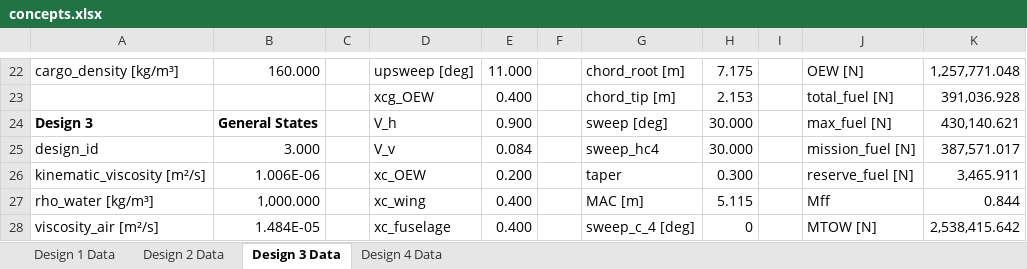
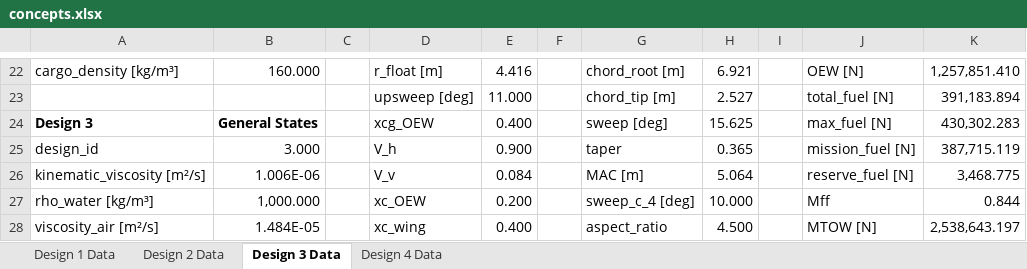
Before and after one commit to PaSieg0/Ekranoplan-DSE, an Excel workbook: concepts.xlsx, sheet Design 3 Data, drawn as a sheet; only a part is shown, gaps mark what is left out; values as stored, in another font and other column widths than the file's, no borders; removed rows and columns are numbered as before the commit, all else as after; the diff covers the shown part only; the diff names each change by its address in the sheet, - before the commit and + after, or states it on an @@ line.

```diff
--- a/concepts.xlsx (sheet Design 3 Data)
+++ b/concepts.xlsx (sheet Design 3 Data)
-D22: upsweep [deg]
+D22: r_float [m]
-E22: 11.000
+E22: 4.416
-H22: 7.175
+H22: 6.921
-K22: 1,257,771.048
+K22: 1,257,851.410
-row 23:  |  |  | xcg_OEW | 0.400 |  | chord_tip [m] | 2.153 |  | total_fuel [N] | 391,036.928
+row 23:  |  |  | upsweep [deg] | 11.000 |  | chord_tip [m] | 2.527 |  | total_fuel [N] | 391,183.894
-D24: V_h
+D24: xcg_OEW
-E24: 0.900
+E24: 0.400
-H24: 30.000
+H24: 15.625
-K24: 430,140.621
+K24: 430,302.283
-D25: V_v
+D25: V_h
-E25: 0.084
+E25: 0.900
-G25: sweep_hc4
+G25: taper
-H25: 30.000
+H25: 0.365
-K25: 387,571.017
+K25: 387,715.119
-D26: xc_OEW
+D26: V_v
-E26: 0.200
+E26: 0.084
-G26: taper
+G26: MAC [m]
-H26: 0.300
+H26: 5.064
-K26: 3,465.911
+K26: 3,468.775
-D27: xc_wing
+D27: xc_OEW
-E27: 0.400
+E27: 0.200
-G27: MAC [m]
+G27: sweep_c_4 [deg]
-H27: 5.115
+H27: 10.000
-D28: xc_fuselage
+D28: xc_wing
-G28: sweep_c_4 [deg]
+G28: aspect_ratio
-H28: 0
+H28: 4.500
-K28: 2,538,415.642
+K28: 2,538,643.197
```
Also changed, not shown: 11 added rows, 11 removed rows, 56 edited cells and cell formats elsewhere in this sheet, sheet Design 2 Data, sheet Design 1 Data, 6 other files.
